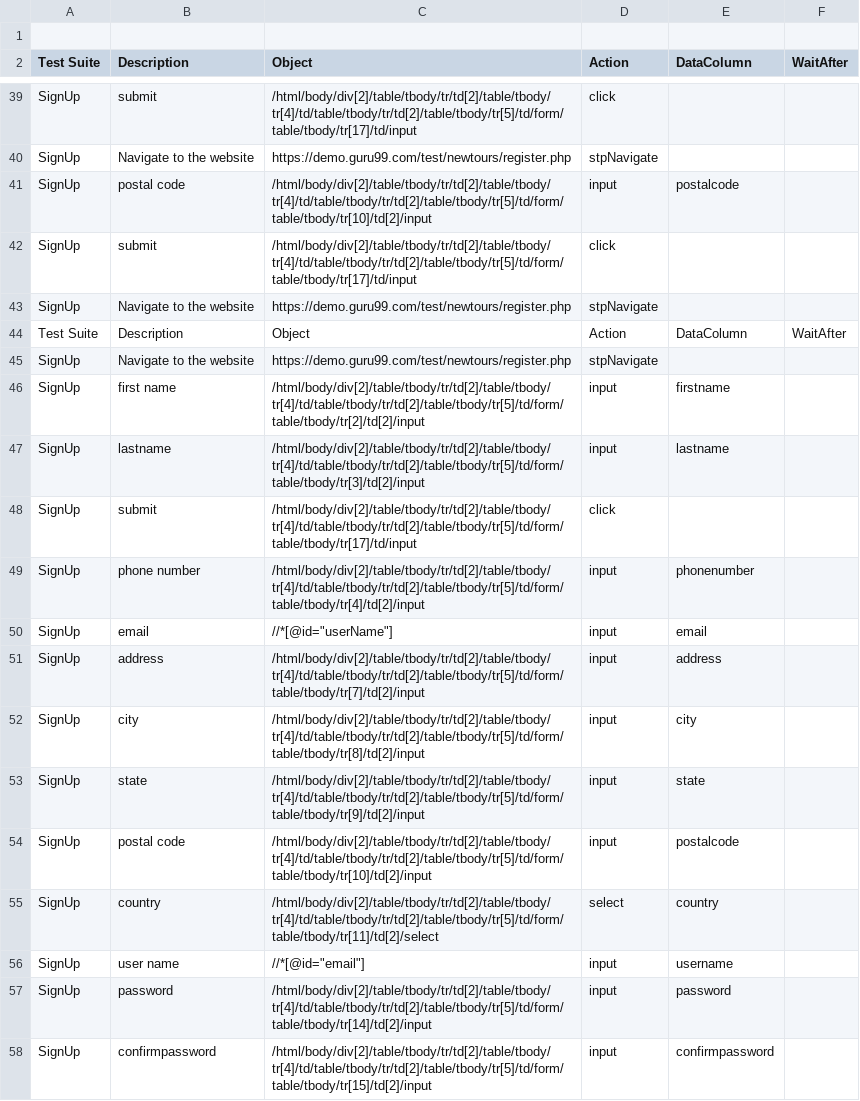
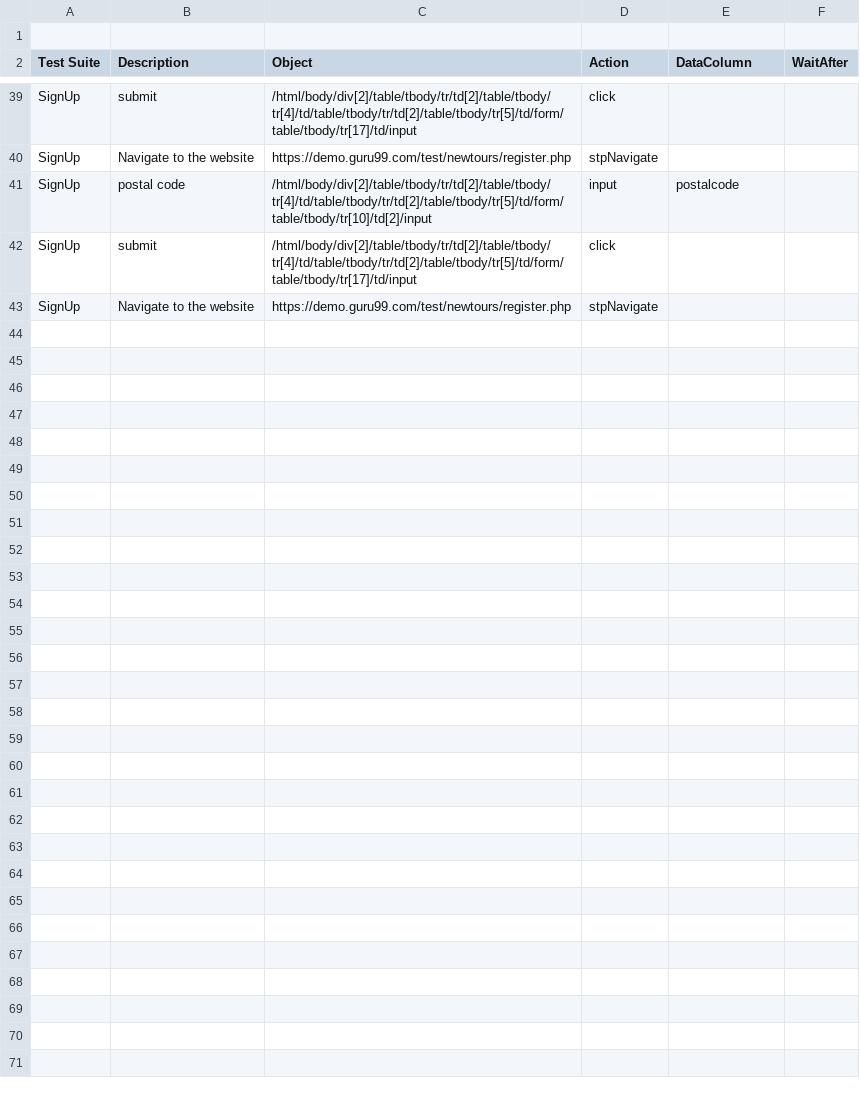
Before and after one commit to ZabithSalam/testAutomation, a CSV file: SignUp/SignUp.csv, drawn as a sheet; only a part is shown, gaps mark what is left out.

Commit message:
Fixed CSV headers and updated test data

```diff
--- a/SignUp/SignUp.csv
+++ b/SignUp/SignUp.csv
@@ -43,16 +43 @@ SignUp,submit,/html/body/div[2]/table/tbody/tr/td[2]/table/tbody/tr[4]/td/table/
 SignUp,Navigate to the website,https://demo.guru99.com/test/newtours/register.php,stpNavigate,,
-Test Suite,Description,Object,Action,DataColumn,WaitAfter
-SignUp,Navigate to the website,https://demo.guru99.com/test/newtours/register.php,stpNavigate,,
-SignUp,first name,/html/body/div[2]/table/tbody/tr/td[2]/table/tbody/tr[4]/td/table/tbody/tr/td[2]/table/tbody/tr[5]/td/form/table/tbody/tr[2]/td[2]/input,input,firstname,
-SignUp,lastname,/html/body/div[2]/table/tbody/tr/td[2]/table/tbody/tr[4]/td/table/tbody/tr/td[2]/table/tbody/tr[5]/td/form/table/tbody/tr[3]/td[2]/input,input,lastname,
-SignUp,submit,/html/body/div[2]/table/tbody/tr/td[2]/table/tbody/tr[4]/td/table/tbody/tr/td[2]/table/tbody/tr[5]/td/form/table/tbody/tr[17]/td/input,click,,
-SignUp,phone number,/html/body/div[2]/table/tbody/tr/td[2]/table/tbody/tr[4]/td/table/tbody/tr/td[2]/table/tbody/tr[5]/td/form/table/tbody/tr[4]/td[2]/input,input,phonenumber,
-SignUp,email,"//*[@id=""userName""]",input,email,
-SignUp,address,/html/body/div[2]/table/tbody/tr/td[2]/table/tbody/tr[4]/td/table/tbody/tr/td[2]/table/tbody/tr[5]/td/form/table/tbody/tr[7]/td[2]/input,input,address,
-SignUp,city,/html/body/div[2]/table/tbody/tr/td[2]/table/tbody/tr[4]/td/table/tbody/tr/td[2]/table/tbody/tr[5]/td/form/table/tbody/tr[8]/td[2]/input,input,city,
-SignUp,state,/html/body/div[2]/table/tbody/tr/td[2]/table/tbody/tr[4]/td/table/tbody/tr/td[2]/table/tbody/tr[5]/td/form/table/tbody/tr[9]/td[2]/input,input,state,
-SignUp,postal code,/html/body/div[2]/table/tbody/tr/td[2]/table/tbody/tr[4]/td/table/tbody/tr/td[2]/table/tbody/tr[5]/td/form/table/tbody/tr[10]/td[2]/input,input,postalcode,
-SignUp,country,/html/body/div[2]/table/tbody/tr/td[2]/table/tbody/tr[4]/td/table/tbody/tr/td[2]/table/tbody/tr[5]/td/form/table/tbody/tr[11]/td[2]/select,select,country,
-SignUp,user name,"//*[@id=""email""]",input,username,
-SignUp,password,/html/body/div[2]/table/tbody/tr/td[2]/table/tbody/tr[4]/td/table/tbody/tr/td[2]/table/tbody/tr[5]/td/form/table/tbody/tr[14]/td[2]/input,input,password,
-SignUp,confirmpassword,/html/body/div[2]/table/tbody/tr/td[2]/table/tbody/tr[4]/td/table/tbody/tr/td[2]/table/tbody/tr[5]/td/form/table/tbody/tr[15]/td[2]/input,input,confirmpassword,
```
Also changed, not shown: SignUp/SignUp_data.csv, output/testReport.csv, 1 other file.
